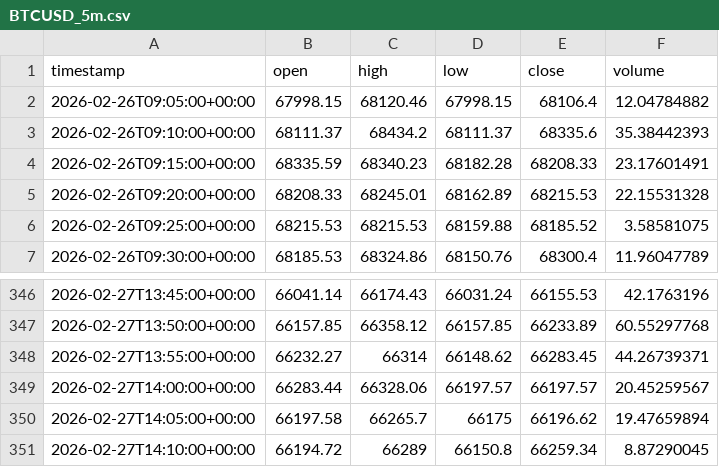
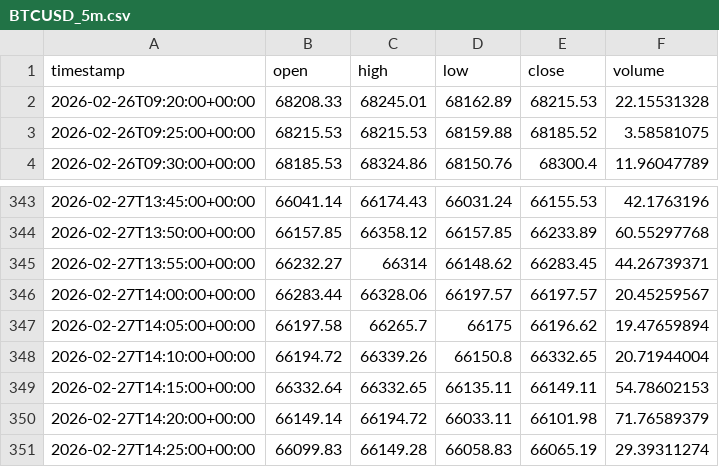
Before and after one commit to MarTen-10/Trading-bot, a CSV file: horus/data/raw/crypto/BTCUSD_5m.csv, drawn as a sheet; only a part is shown, gaps mark what is left out.

```diff
--- a/horus/data/raw/crypto/BTCUSD_5m.csv
+++ b/horus/data/raw/crypto/BTCUSD_5m.csv
@@ -1,5 +1,2 @@
 timestamp,open,high,low,close,volume
-2026-02-26T09:05:00+00:00,67998.15,68120.46,67998.15,68106.4,12.04784882
-2026-02-26T09:10:00+00:00,68111.37,68434.2,68111.37,68335.6,35.38442393
-2026-02-26T09:15:00+00:00,68335.59,68340.23,68182.28,68208.33,23.17601491
 2026-02-26T09:20:00+00:00,68208.33,68245.01,68162.89,68215.53,22.15531328
@@ -350,2 +347,5 @@ timestamp,open,high,low,close,volume
 2026-02-27T14:05:00+00:00,66197.58,66265.7,66175,66196.62,19.47659894
-2026-02-27T14:10:00+00:00,66194.72,66289,66150.8,66259.34,8.87290045
+2026-02-27T14:10:00+00:00,66194.72,66339.26,66150.8,66332.65,20.71944004
+2026-02-27T14:15:00+00:00,66332.64,66332.65,66135.11,66149.11,54.78602153
+2026-02-27T14:20:00+00:00,66149.14,66194.72,66033.11,66101.98,71.76589379
+2026-02-27T14:25:00+00:00,66099.83,66149.28,66058.83,66065.19,29.39311274
```
Also changed, not shown: horus/data/raw/crypto/ETHUSD_5m.csv, horus/data/raw/crypto/SOLUSD_5m.csv, 20 other files.
